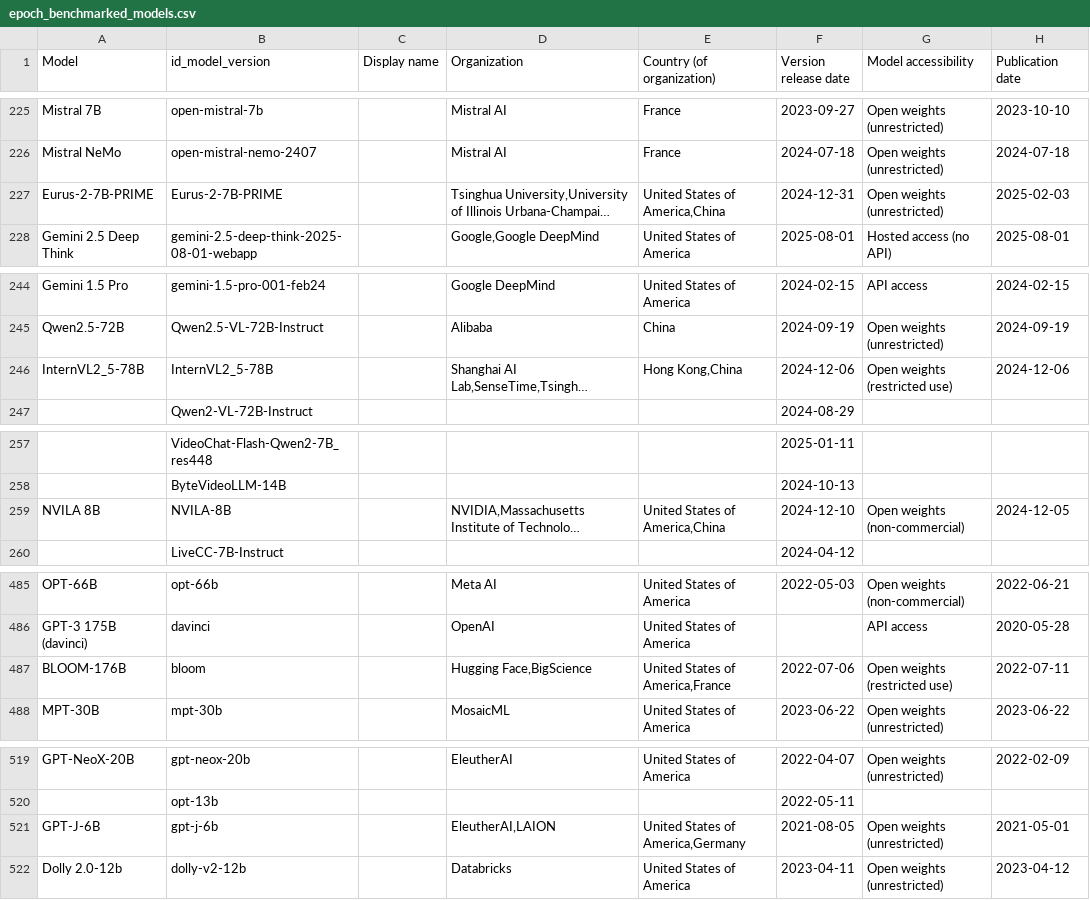
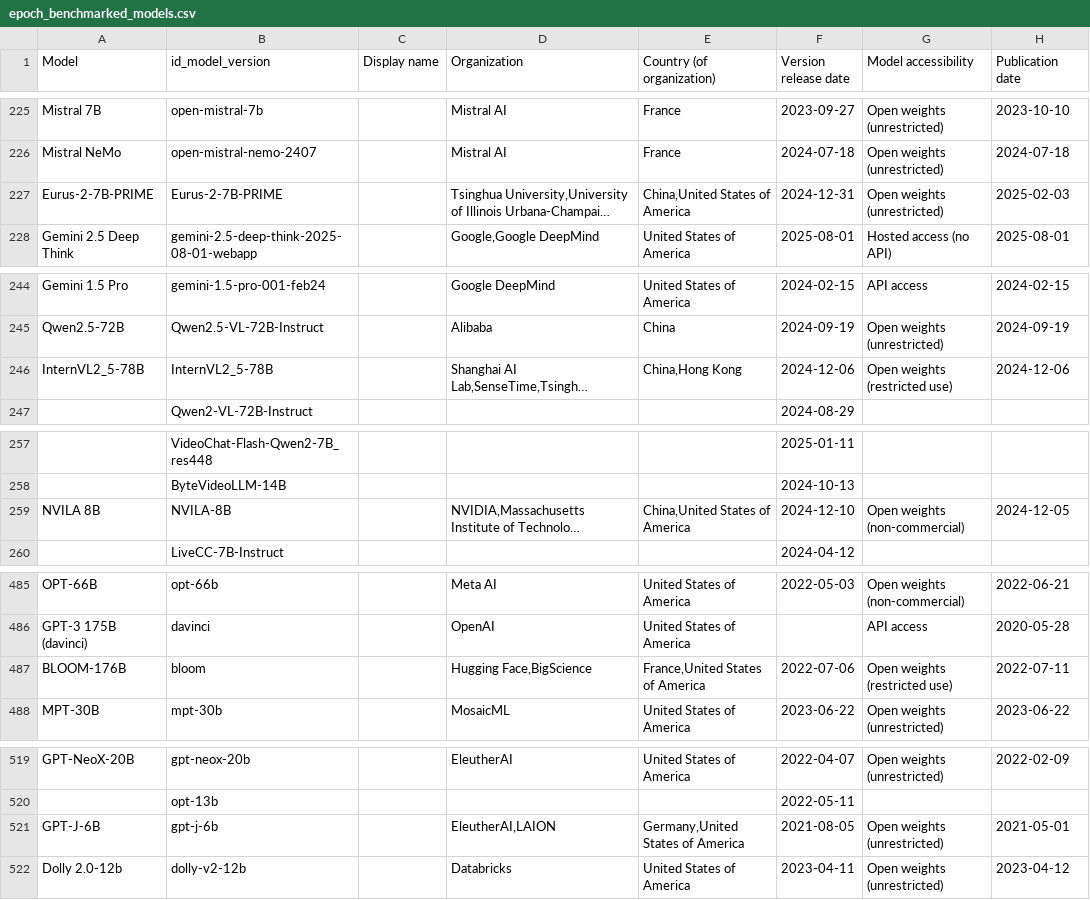
Before and after one commit to KonstantinPilz/china-training-compute, a CSV file: data/epoch_benchmarked_models.csv, drawn as a sheet; only a part is shown, gaps mark what is left out; long unchanged cells end in …; the diff names each change by its address in the sheet, - before the commit and + after, or states it on an @@ line.

```diff
--- a/data/epoch_benchmarked_models.csv
+++ b/data/epoch_benchmarked_models.csv
-E227 (Country (of organization)): United States of America,China
+E227 (Country (of organization)): China,United States of America
-E246 (Country (of organization)): Hong Kong,China
+E246 (Country (of organization)): China,Hong Kong
-E259 (Country (of organization)): United States of America,China
+E259 (Country (of organization)): China,United States of America
-E487 (Country (of organization)): United States of America,France
+E487 (Country (of organization)): France,United States of America
-E521 (Country (of organization)): United States of America,Germany
+E521 (Country (of organization)): Germany,United States of America
```
Also changed, not shown: 1 other file.
